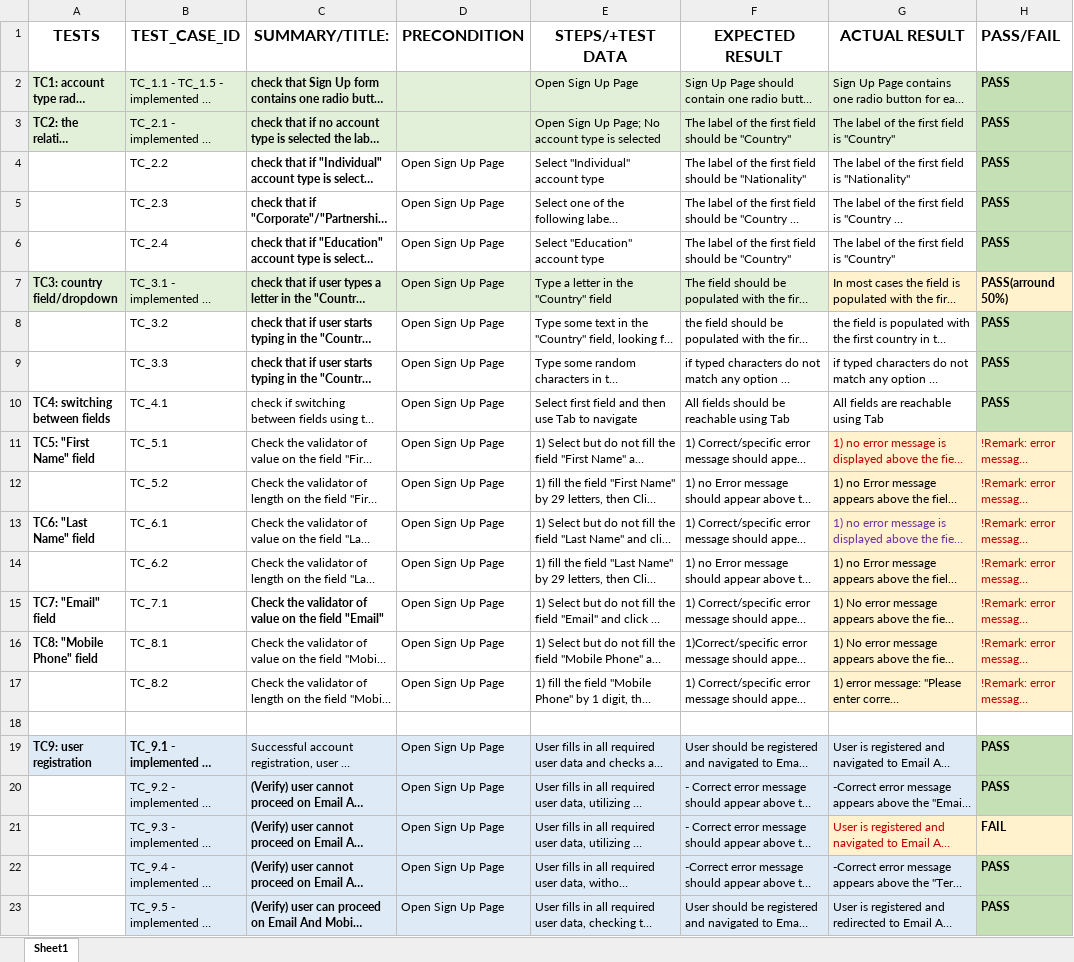
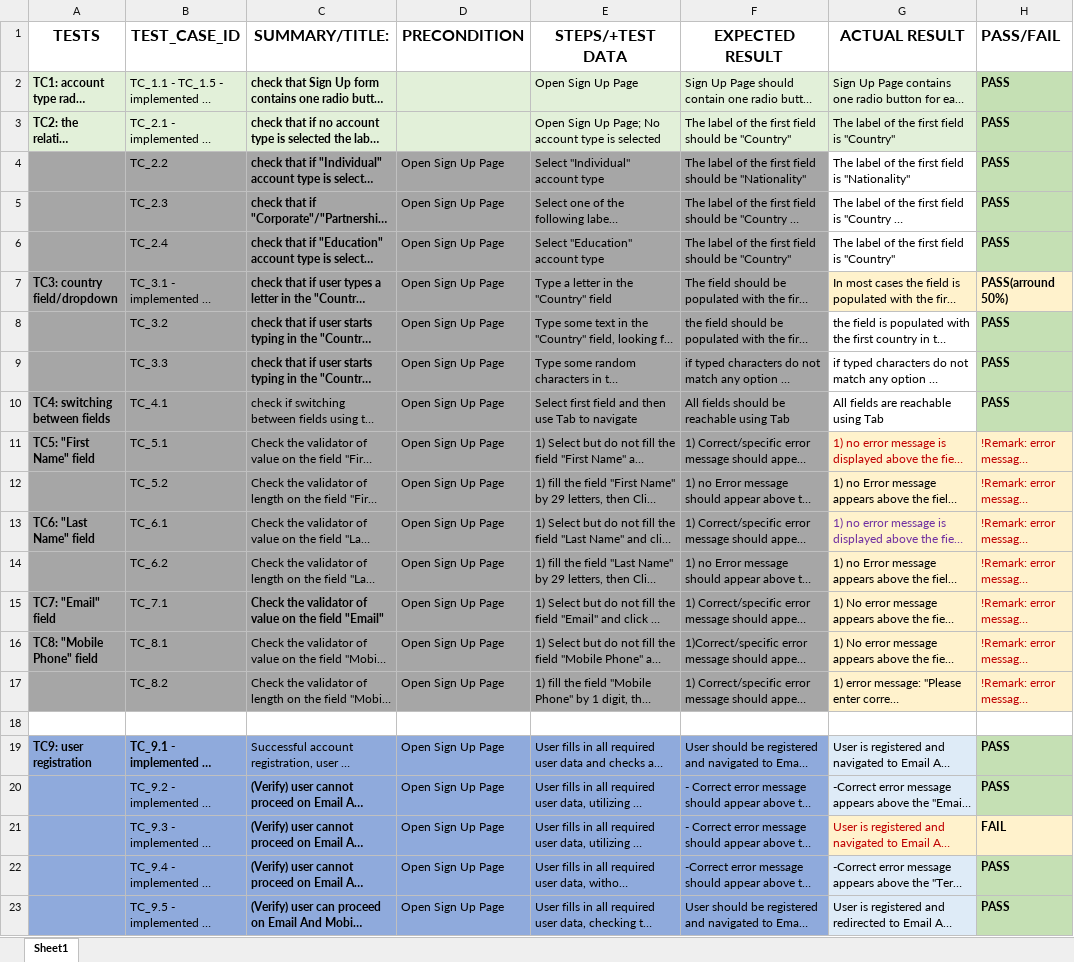
Before and after one commit to PaulaRoxana/Transfermate_Tests, an Excel workbook: TEST_CASES_TRANSFERMATE.xlsx, sheet Sheet1, drawn as a sheet; long unchanged cells end in …; values as stored, in another font and other column widths than the file's, no borders; the diff names each change by its address in the sheet, - before the commit and + after, or states it on an @@ line.

```diff
--- a/TEST_CASES_TRANSFERMATE.xlsx (sheet Sheet1)
+++ b/TEST_CASES_TRANSFERMATE.xlsx (sheet Sheet1)
-A4:F6 fill: none
+A4:F6 fill: #A6A6A6
-A7:F7 fill: #E2F0D9
+A7:F7 fill: #A6A6A6
-A8:F17 fill: none
+A8:F17 fill: #A6A6A6
-A19:F19 fill: #DEEBF7
+A19:F19 fill: #8FAADC
-A20:A23 fill: none
+A20:A23 fill: #8FAADC
-B20:F23 fill: #DEEBF7
+B20:F23 fill: #8FAADC
```
Also changed, not shown: 4 other files.
